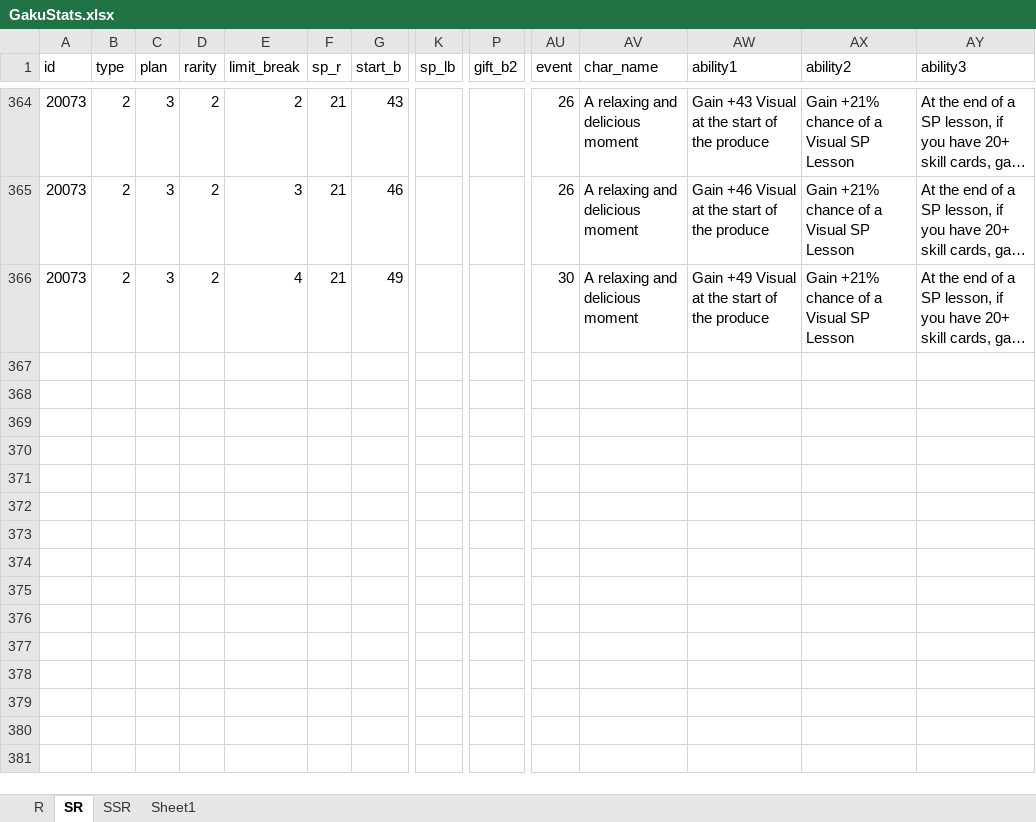
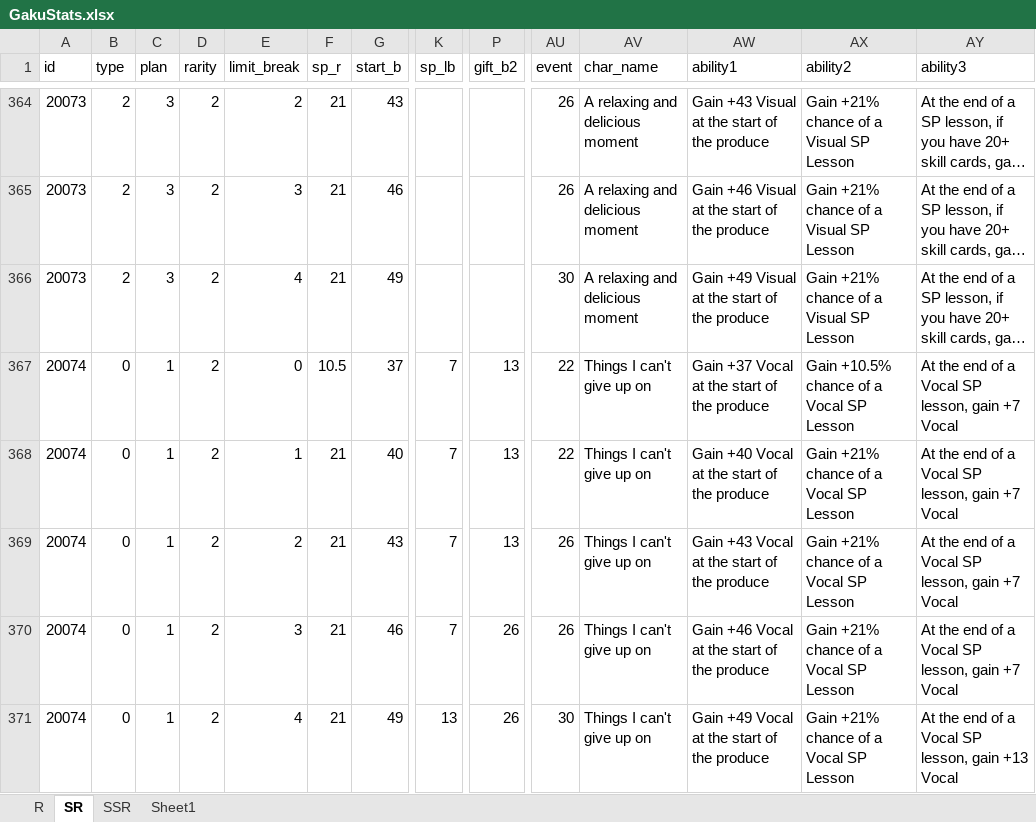
Before and after one commit to ChunAlt/gakumas-tierlist-resources, an Excel workbook: GakuConverter/GakuStats.xlsx, sheet SR, drawn as a sheet; only a part is shown, gaps mark what is left out; long unchanged cells end in …; values as stored, in another font and other column widths than the file's, no borders; rows hold the shown columns only; the diff names each change by its address in the sheet, - before the commit and + after, or states it on an @@ line.

```diff
--- a/GakuConverter/GakuStats.xlsx (sheet SR)
+++ b/GakuConverter/GakuStats.xlsx (sheet SR)
+row 367: 20074 | 0 | 1 | 2 | 0 | 10.5 | 37 | 7 | 13 | 22 | Things I can't give up on | Gain +37 Vocal at the start of the produce | Gain +10.5% chance of a Vocal SP Lesson | At the end of a Vocal SP lesson, gain +7 Vocal
+row 368: 20074 | 0 | 1 | 2 | 1 | 21 | 40 | 7 | 13 | 22 | Things I can't give up on | Gain +40 Vocal at the start of the produce | Gain +21% chance of a Vocal SP Lesson | At the end of a Vocal SP lesson, gain +7 Vocal
+row 369: 20074 | 0 | 1 | 2 | 2 | 21 | 43 | 7 | 13 | 26 | Things I can't give up on | Gain +43 Vocal at the start of the produce | Gain +21% chance of a Vocal SP Lesson | At the end of a Vocal SP lesson, gain +7 Vocal
+row 370: 20074 | 0 | 1 | 2 | 3 | 21 | 46 | 7 | 26 | 26 | Things I can't give up on | Gain +46 Vocal at the start of the produce | Gain +21% chance of a Vocal SP Lesson | At the end of a Vocal SP lesson, gain +7 Vocal
+row 371: 20074 | 0 | 1 | 2 | 4 | 21 | 49 | 13 | 26 | 30 | Things I can't give up on | Gain +49 Vocal at the start of the produce | Gain +21% chance of a Vocal SP Lesson | At the end of a Vocal SP lesson, gain +13 Vocal
```
Also changed, not shown: sheet SSR, sheet Sheet1, 14 other files.
